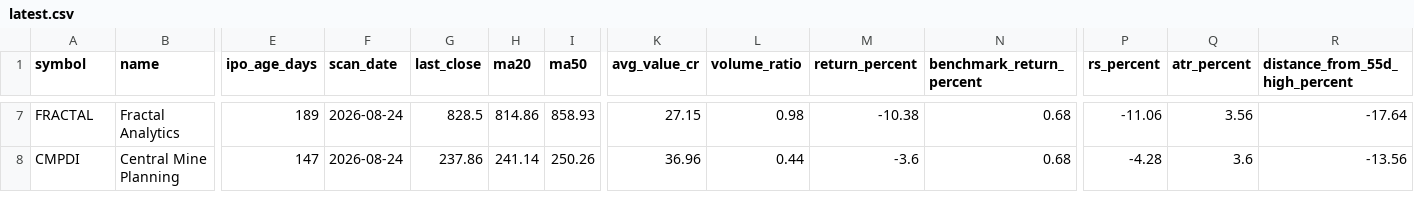
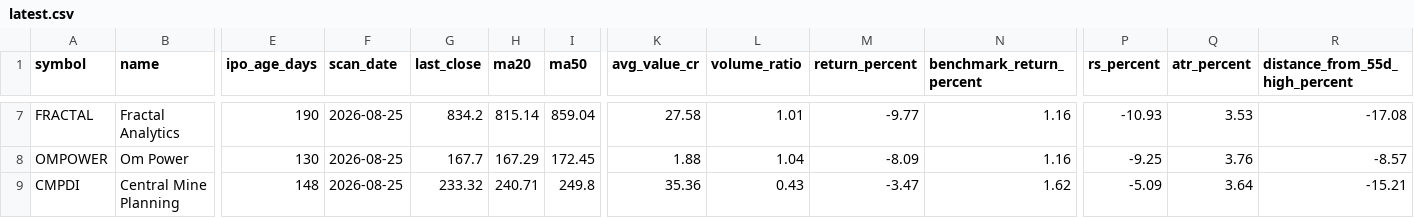
Before and after one commit to RaakeshA/ipo-rocket-base-setup, a CSV file: outputs/scans/latest.csv, drawn as a sheet; only a part is shown, gaps mark what is left out; addresses are those after the commit; rows hold the shown columns only; the diff covers the shown part only; the diff names each change by its address in the sheet, - before the commit and + after, or states it on an @@ line.

```diff
--- a/outputs/scans/latest.csv
+++ b/outputs/scans/latest.csv
-E7 (ipo_age_days): 189
+E7 (ipo_age_days): 190
-F7 (scan_date): 2026-08-24
+F7 (scan_date): 2026-08-25
-G7 (last_close): 828.5
+G7 (last_close): 834.2
-H7 (ma20): 814.86
+H7 (ma20): 815.14
-I7 (ma50): 858.93
+I7 (ma50): 859.04
-K7 (avg_value_cr): 27.15
+K7 (avg_value_cr): 27.58
-L7 (volume_ratio): 0.98
+L7 (volume_ratio): 1.01
-M7 (return_percent): -10.38
+M7 (return_percent): -9.77
-N7 (benchmark_return_percent): 0.68
+N7 (benchmark_return_percent): 1.16
-P7 (rs_percent): -11.06
+P7 (rs_percent): -10.93
-Q7 (atr_percent): 3.56
+Q7 (atr_percent): 3.53
-R7 (distance_from_55d_high_percent): -17.64
+R7 (distance_from_55d_high_percent): -17.08
+row 8: OMPOWER | Om Power | 130 | 2026-08-25 | 167.7 | 167.29 | 172.45 | 1.88 | 1.04 | -8.09 | 1.16 | -9.25 | 3.76 | -8.57
-E9 (ipo_age_days): 147
+E9 (ipo_age_days): 148
-F9 (scan_date): 2026-08-24
+F9 (scan_date): 2026-08-25
-G9 (last_close): 237.86
+G9 (last_close): 233.32
-H9 (ma20): 241.14
+H9 (ma20): 240.71
-I9 (ma50): 250.26
+I9 (ma50): 249.8
-K9 (avg_value_cr): 36.96
+K9 (avg_value_cr): 35.36
-L9 (volume_ratio): 0.44
+L9 (volume_ratio): 0.43
-M9 (return_percent): -3.6
+M9 (return_percent): -3.47
-N9 (benchmark_return_percent): 0.68
+N9 (benchmark_return_percent): 1.62
-P9 (rs_percent): -4.28
+P9 (rs_percent): -5.09
-Q9 (atr_percent): 3.6
+Q9 (atr_percent): 3.64
-R9 (distance_from_55d_high_percent): -13.56
+R9 (distance_from_55d_high_percent): -15.21
```
Also changed, not shown: 1 added row, 2 removed rows and 86 edited cells elsewhere in this file, 1 other file.
